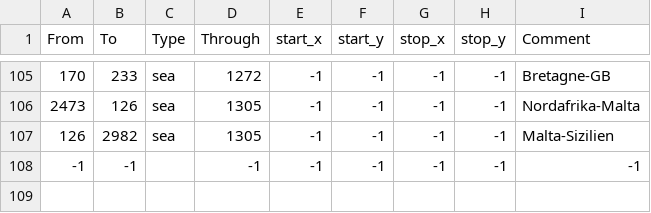
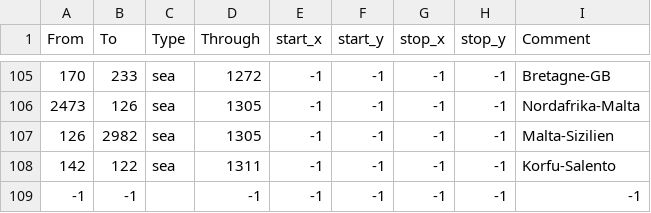
Before and after one commit to S13B3N/montags-mp, a CSV file: src/map/adjacencies.csv, drawn as a sheet; only a part is shown, gaps mark what is left out.

```diff
--- a/src/map/adjacencies.csv
+++ b/src/map/adjacencies.csv
@@ -107,2 +107,3 @@ From;To;Type;Through;start_x;start_y;stop_x;stop_y;Comment
 126;2982;sea;1305;-1;-1;-1;-1;Malta-Sizilien
+142;122;sea;1311;-1;-1;-1;-1;Korfu-Salento
 -1;-1;;-1;-1;-1;-1;-1;-1;
```
Also changed, not shown: 25 other files.
